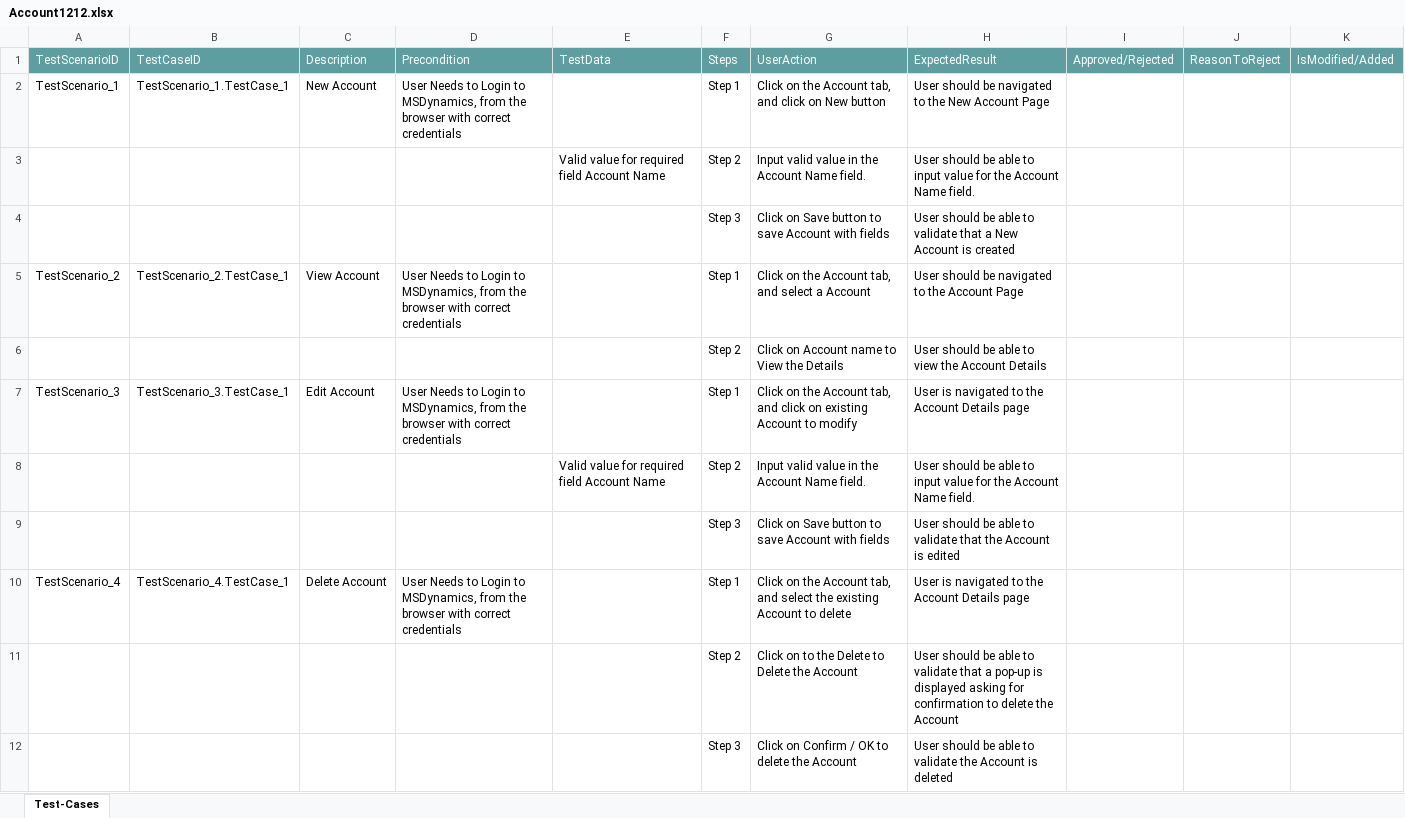
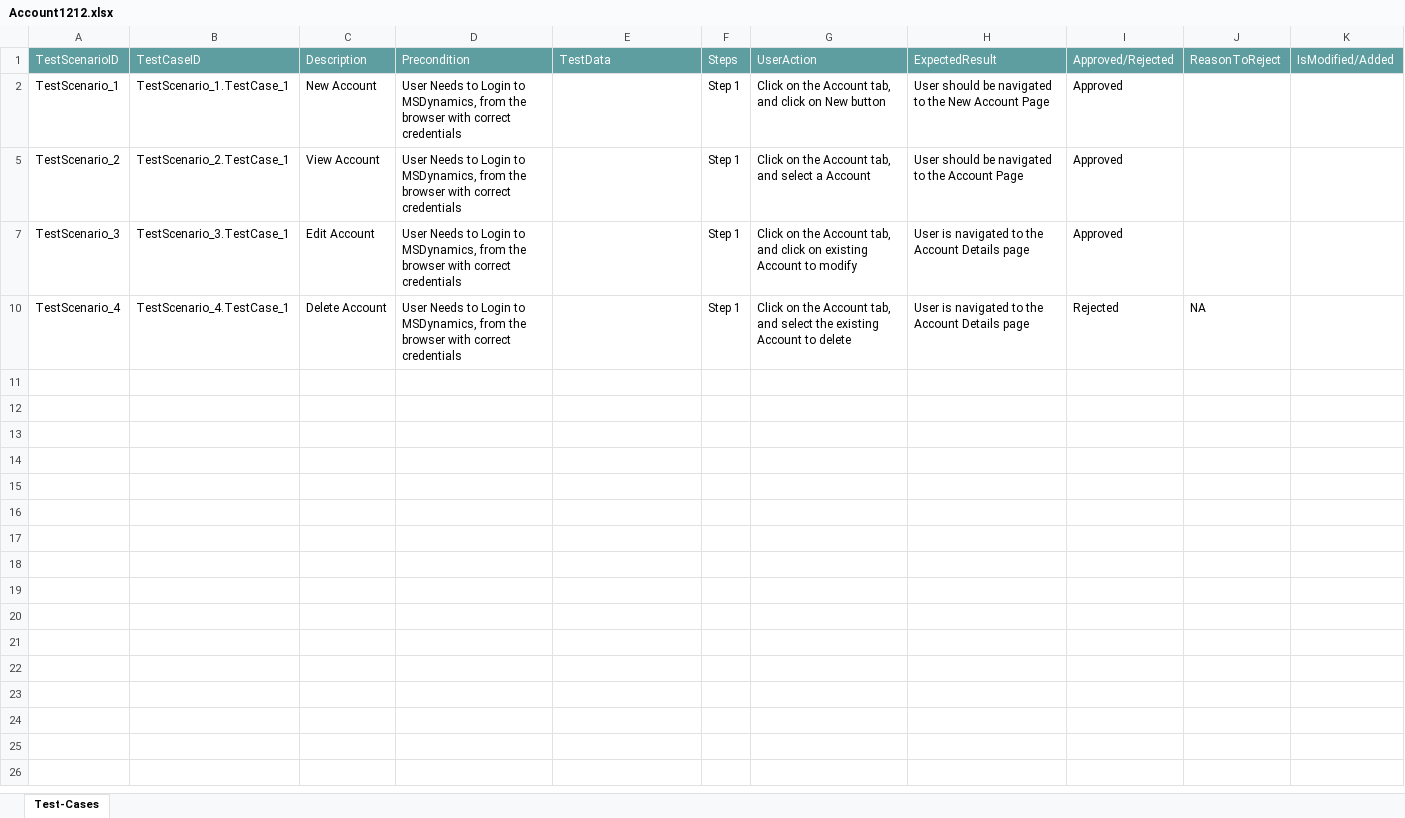
Before and after one commit to ShaikMohamedIrfan/MsDynamicsTest, an Excel workbook: Account1212.xlsx, sheet Test-Cases, drawn as a sheet; values as stored, in another font and other column widths than the file's, no borders; table styles not drawn; the diff names each change by its address in the sheet, - before the commit and + after, or states it on an @@ line.

Commit message:
Add files via upload

```diff
--- a/Account1212.xlsx (sheet Test-Cases)
+++ b/Account1212.xlsx (sheet Test-Cases)
-I2: (empty)
+I2: Approved
@@ row 3 hidden:  |  |  |  | Valid value for required field Account Name | Step 2 | Input valid value in the Account Name field. | User should be able to input value for the Account Name field. @@
@@ row 4 hidden:  |  |  |  |  | Step 3 | Click on Save button to save Account with fields | User should be able to validate that a New Account is created @@
-I5: (empty)
+I5: Approved
@@ row 6 hidden:  |  |  |  |  | Step 2 | Click on Account name to View the Details | User should be able to view the Account Details @@
-I7: (empty)
+I7: Approved
@@ row 8 hidden:  |  |  |  | Valid value for required field Account Name | Step 2 | Input valid value in the Account Name field. | User should be able to input value for the Account Name field. @@
@@ row 9 hidden:  |  |  |  |  | Step 3 | Click on Save button to save Account with fields | User should be able to validate that the Account is edited @@
-I10: (empty)
+I10: Rejected
-J10: (empty)
+J10: NA
@@ row 11 hidden:  |  |  |  |  | Step 2 | Click on to the Delete to Delete the Account | User should be able to validate that a pop-up is displayed asking for confirmation to delete the Account @@
@@ row 12 hidden:  |  |  |  |  | Step 3 | Click on Confirm / OK to delete the Account | User should be able to validate the Account is deleted @@
```
